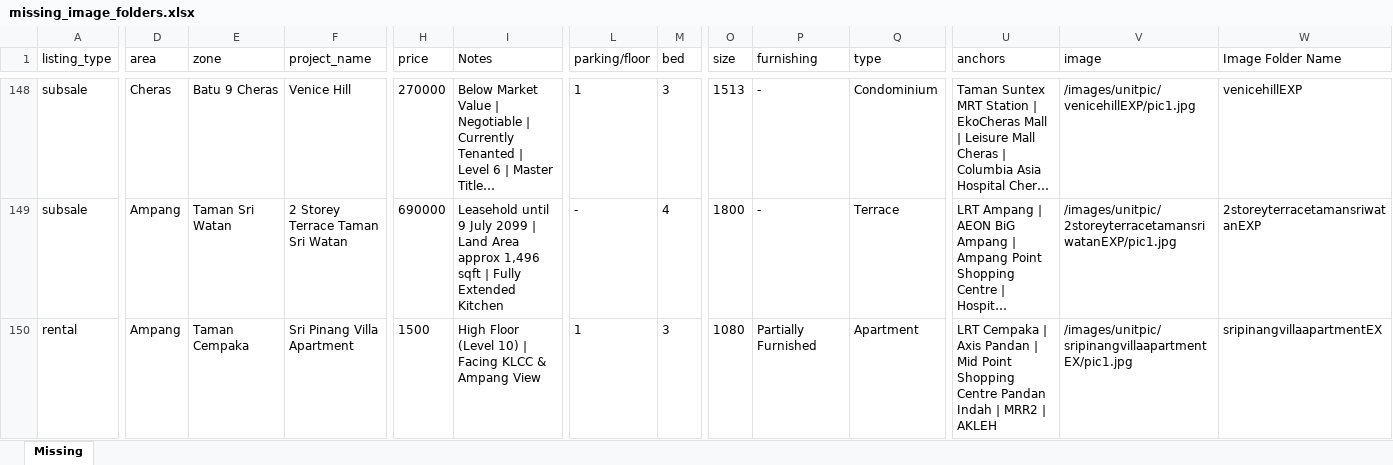
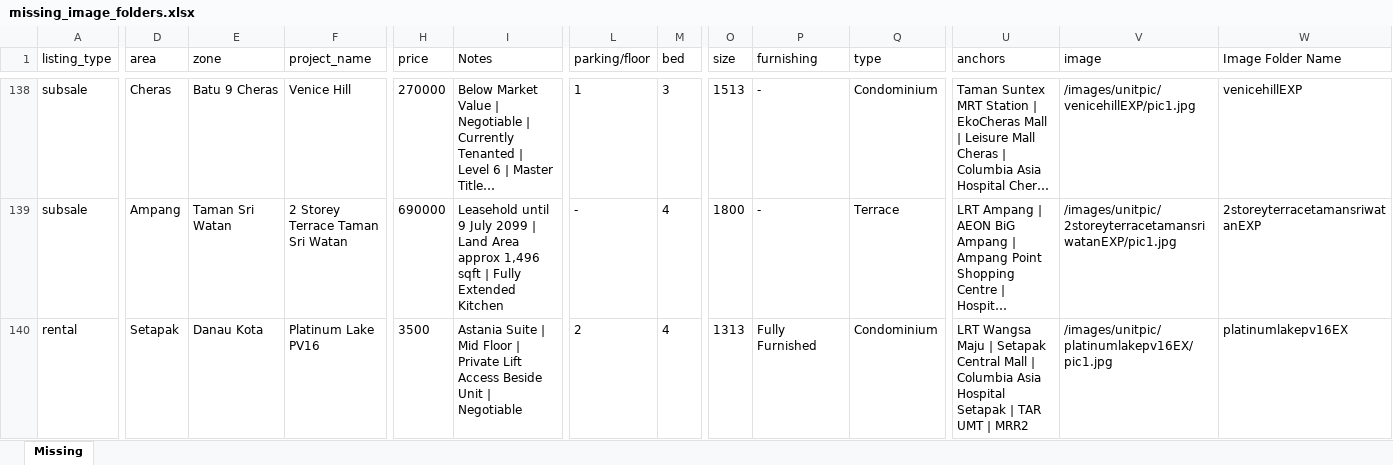
Before and after one commit to mahandanz/haniproperties, an Excel workbook: images/unitpic/Claude outputs/missing_image_folders.xlsx, sheet Missing, drawn as a sheet; only a part is shown, gaps mark what is left out; long unchanged cells end in …; values as stored, in another font and other column widths than the file's, no borders; addresses are those after the commit; the diff covers the shown part only; the diff names each change by its address in the sheet, - before the commit and + after, or states it on an @@ line.

```diff
--- a/images/unitpic/Claude outputs/missing_image_folders.xlsx (sheet Missing)
+++ b/images/unitpic/Claude outputs/missing_image_folders.xlsx (sheet Missing)
-D140 (area): Ampang
+D140 (area): Setapak
-E140 (zone): Taman Cempaka
+E140 (zone): Danau Kota
-F140 (project_name): Sri Pinang Villa Apartment
+F140 (project_name): Platinum Lake PV16
-H140 (price): 1500
+H140 (price): 3500
-I140 (Notes): High Floor (Level 10) | Facing KLCC & Ampang View
+I140 (Notes): Astania Suite | Mid Floor | Private Lift Access Beside Unit | Negotiable
-L140 (parking/floor): 1
+L140 (parking/floor): 2
-M140 (bed): 3
+M140 (bed): 4
-O140 (size): 1080
+O140 (size): 1313
-P140 (furnishing): Partially Furnished
+P140 (furnishing): Fully Furnished
-Q140 (type): Apartment
+Q140 (type): Condominium
-U140 (anchors): LRT Cempaka | Axis Pandan | Mid Point Shopping Centre Pandan Indah | MRR2 | AKLEH
+U140 (anchors): LRT Wangsa Maju | Setapak Central Mall | Columbia Asia Hospital Setapak | TAR UMT | MRR2
-V140 (image): /images/unitpic/sripinangvillaapartmentEX/pic1.jpg
+V140 (image): /images/unitpic/platinumlakepv16EX/pic1.jpg
-W140 (Image Folder Name): sripinangvillaapartmentEX
+W140 (Image Folder Name): platinumlakepv16EX
```
Also changed, not shown: 3 added rows, 11 removed rows and 291 edited cells elsewhere in this sheet, 16 other files.
